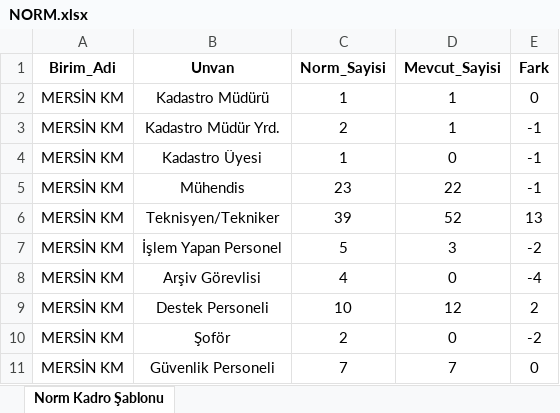
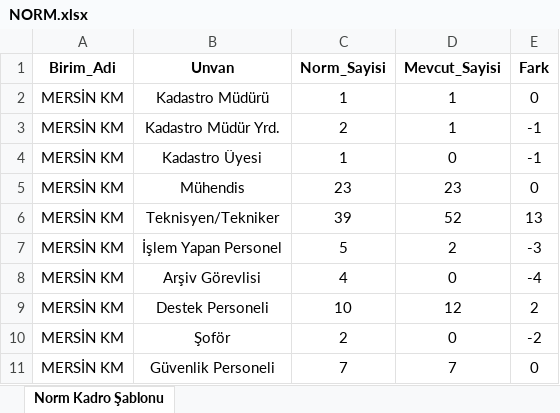
Before and after one commit to gokhangeo/mersin-norm, an Excel workbook: NORM.xlsx, sheet Norm Kadro Şablonu, drawn as a sheet; values as stored, in another font and other column widths than the file's, no borders; the diff names each change by its address in the sheet, - before the commit and + after, or states it on an @@ line.

```diff
--- a/NORM.xlsx (sheet Norm Kadro Şablonu)
+++ b/NORM.xlsx (sheet Norm Kadro Şablonu)
-D5 (Mevcut_Sayisi): 22
+D5 (Mevcut_Sayisi): 23
-E5 (Fark): -1
+E5 (Fark): 0
-D7 (Mevcut_Sayisi): 3
+D7 (Mevcut_Sayisi): 2
-E7 (Fark): -2
+E7 (Fark): -3
```
Also changed, not shown: PERSONEL.xlsx.
